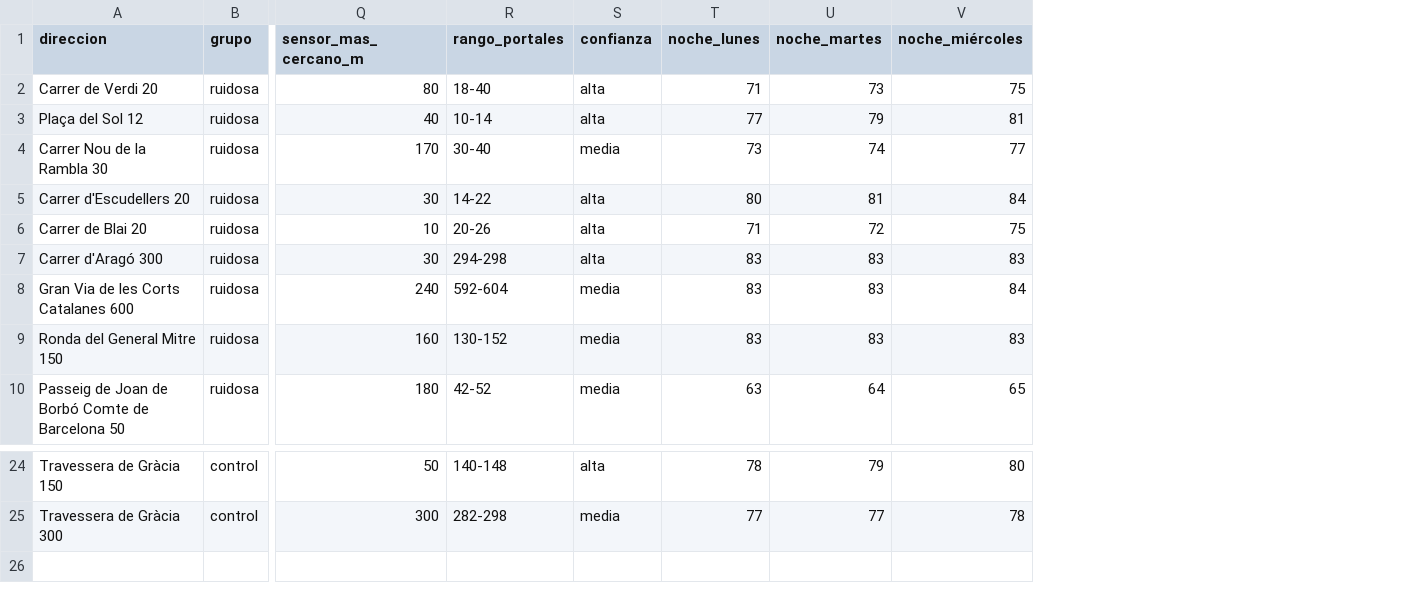
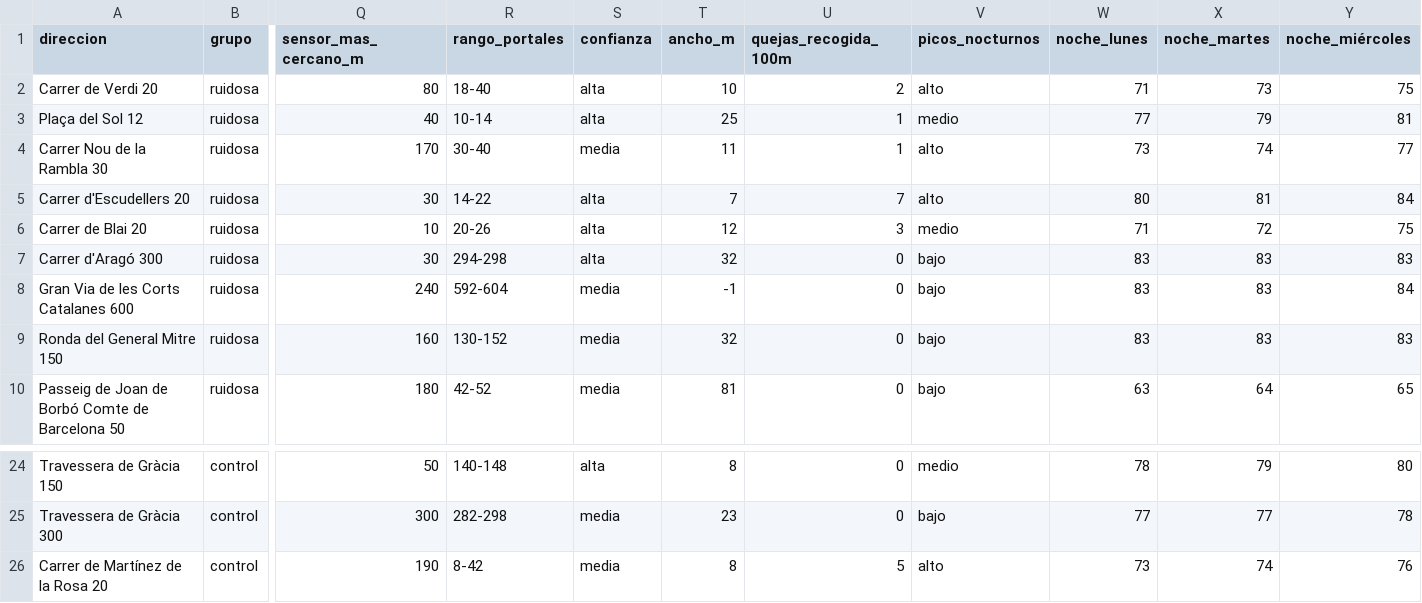
Before and after one commit to pablopiqueras85/decibHello, a CSV file: piloto/resultados.csv, drawn as a sheet; only a part is shown, gaps mark what is left out; rows hold the shown columns only; the diff names each change by its address in the sheet, - before the commit and + after, or states it on an @@ line.

```diff
--- a/piloto/resultados.csv
+++ b/piloto/resultados.csv
+column T (ancho_m), rows 2-10: 10 | 25 | 11 | 7 | 12 | 32 | -1 | 32 | 81; rows 24-25: 8 | 23
+column U (quejas_recogida_100m), rows 2-10: 2 | 1 | 1 | 7 | 3 | 0 | 0 | 0 | 0; rows 24-25: 0 | 0
+column V (picos_nocturnos), rows 2-10: alto | medio | alto | alto | medio | bajo | bajo | bajo | bajo; rows 24-25: medio | bajo
+row 26: Carrer de Martínez de la Rosa 20 | control | 190 | 8-42 | media | 8 | 5 | alto | 73 | 74 | 76
```
Also changed, not shown: 8 other files.
